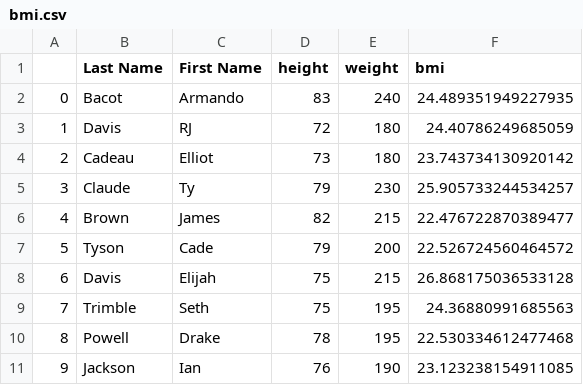
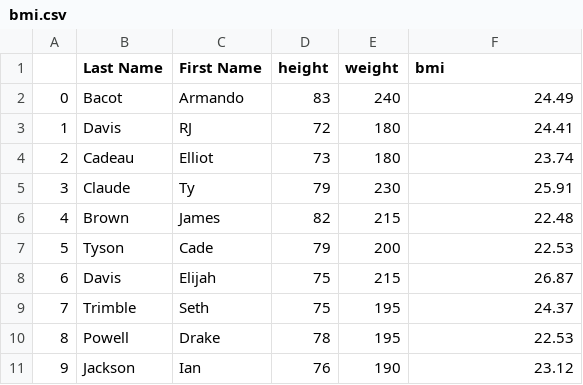
Before and after one commit to coralloach/560-A-07-pandas, a CSV file: bmi.csv, drawn as a sheet.

```diff
--- a/bmi.csv
+++ b/bmi.csv
@@ -1,11 +1,11 @@
 ,Last Name,First Name,height,weight,bmi
-0,Bacot,Armando,83,240,24.489351949227935
-1,Davis,RJ,72,180,24.40786249685059
-2,Cadeau,Elliot,73,180,23.743734130920142
-3,Claude,Ty,79,230,25.905733244534257
-4,Brown,James,82,215,22.476722870389477
-5,Tyson,Cade,79,200,22.526724560464572
-6,Davis,Elijah,75,215,26.868175036533128
-7,Trimble,Seth,75,195,24.36880991685563
-8,Powell,Drake,78,195,22.530334612477468
-9,Jackson,Ian,76,190,23.123238154911085
+0,Bacot,Armando,83,240,24.49
+1,Davis,RJ,72,180,24.41
+2,Cadeau,Elliot,73,180,23.74
+3,Claude,Ty,79,230,25.91
+4,Brown,James,82,215,22.48
+5,Tyson,Cade,79,200,22.53
+6,Davis,Elijah,75,215,26.87
+7,Trimble,Seth,75,195,24.37
+8,Powell,Drake,78,195,22.53
+9,Jackson,Ian,76,190,23.12
```
Also changed, not shown: 1 other file.
